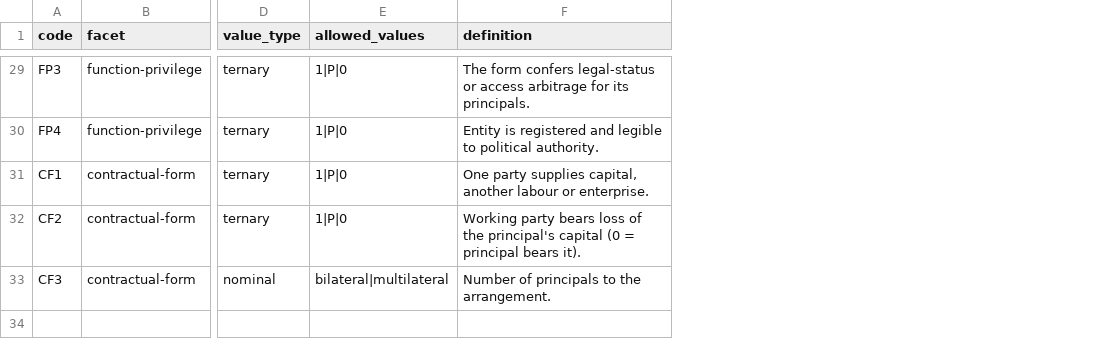
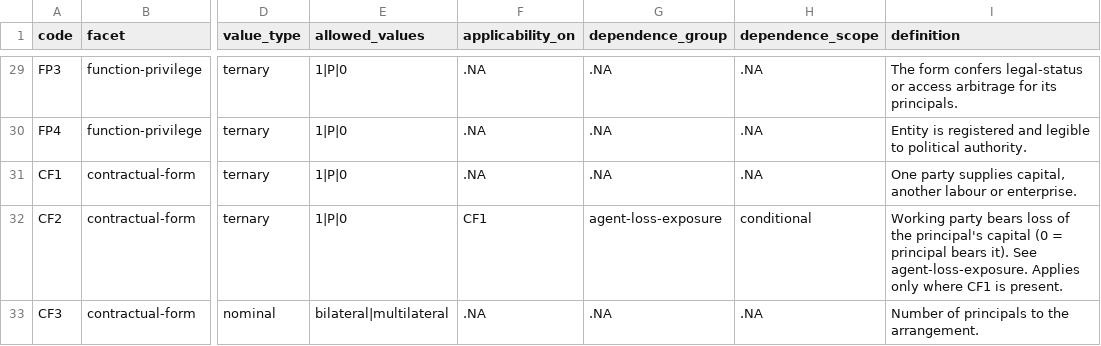
Before and after one commit to michaelschiltz/HistorEE_codebooks, a CSV file: vocabularies/organizational_form_characteristic.csv, drawn as a sheet; only a part is shown, gaps mark what is left out; addresses are those after the commit; the diff covers the shown part only; the diff names each change by its address in the sheet, - before the commit and + after, or states it on an @@ line.

```diff
--- a/vocabularies/organizational_form_characteristic.csv
+++ b/vocabularies/organizational_form_characteristic.csv
+column F (applicability_on), rows 29-33: .NA | .NA | .NA | CF1 | .NA
+column G (dependence_group), rows 29-33: .NA | .NA | .NA | agent-loss-exposure | .NA
+column H (dependence_scope), rows 29-33: .NA | .NA | .NA | conditional | .NA
-I32 (definition): …bears it).
+I32 (definition): …bears it). See agent-loss-exposure. Applies only where CF1 is present.
```
Also changed, not shown: 15 edited cells elsewhere in this file, 5 other files.
